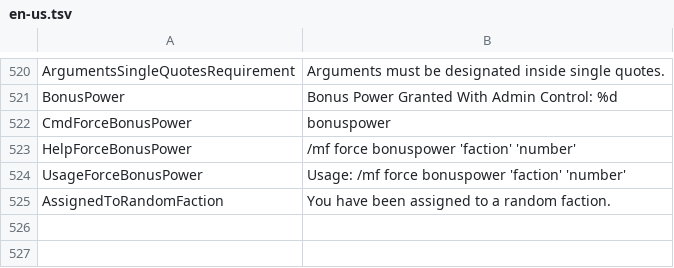
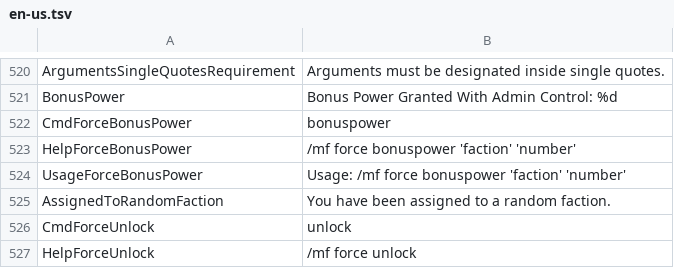
Before and after one commit to Dans-Plugins/Medieval-Factions, a TSV file: src/main/resources/en-us.tsv, drawn as a sheet; only a part is shown, gaps mark what is left out; the diff names each change by its address in the sheet, - before the commit and + after, or states it on an @@ line.

Commit message:
implemented the force unlock sub-command

```diff
--- a/src/main/resources/en-us.tsv
+++ b/src/main/resources/en-us.tsv
+row 526: CmdForceUnlock | unlock
+row 527: HelpForceUnlock | /mf force unlock
```
Also changed, not shown: 4 other files.
